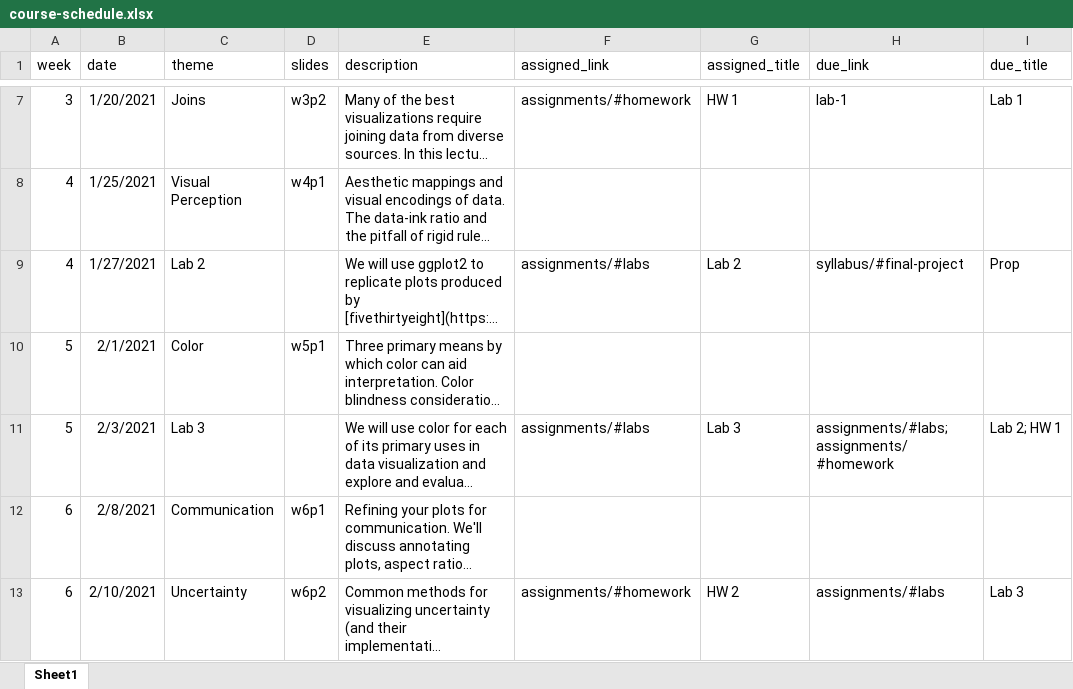
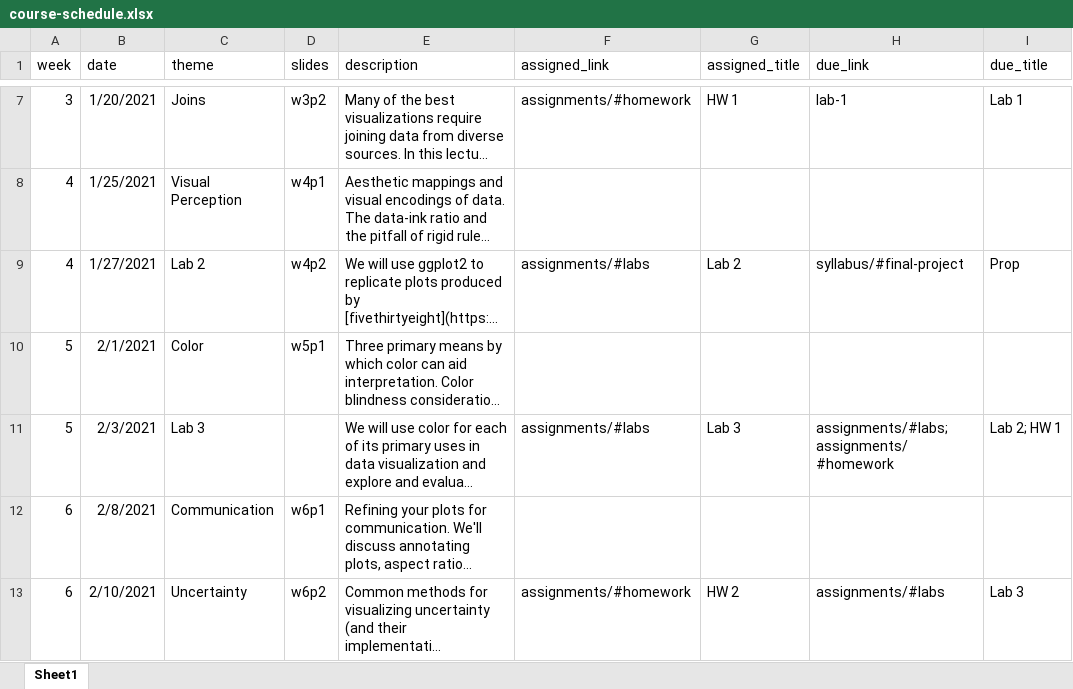
Before and after one commit to uo-datasci-specialization/c2-dataviz-2021, an Excel workbook: website-data/course-schedule.xlsx, sheet Sheet1, drawn as a sheet; only a part is shown, gaps mark what is left out; long unchanged cells end in …; values as stored, in another font and other column widths than the file's, no borders; the diff names each change by its address in the sheet, - before the commit and + after, or states it on an @@ line.

Commit message:
minor edits to w4p1 and w4p2 slides

```diff
--- a/website-data/course-schedule.xlsx (sheet Sheet1)
+++ b/website-data/course-schedule.xlsx (sheet Sheet1)
-D9 (slides): (empty)
+D9 (slides): w4p2
```
Also changed, not shown: 10 other files.
